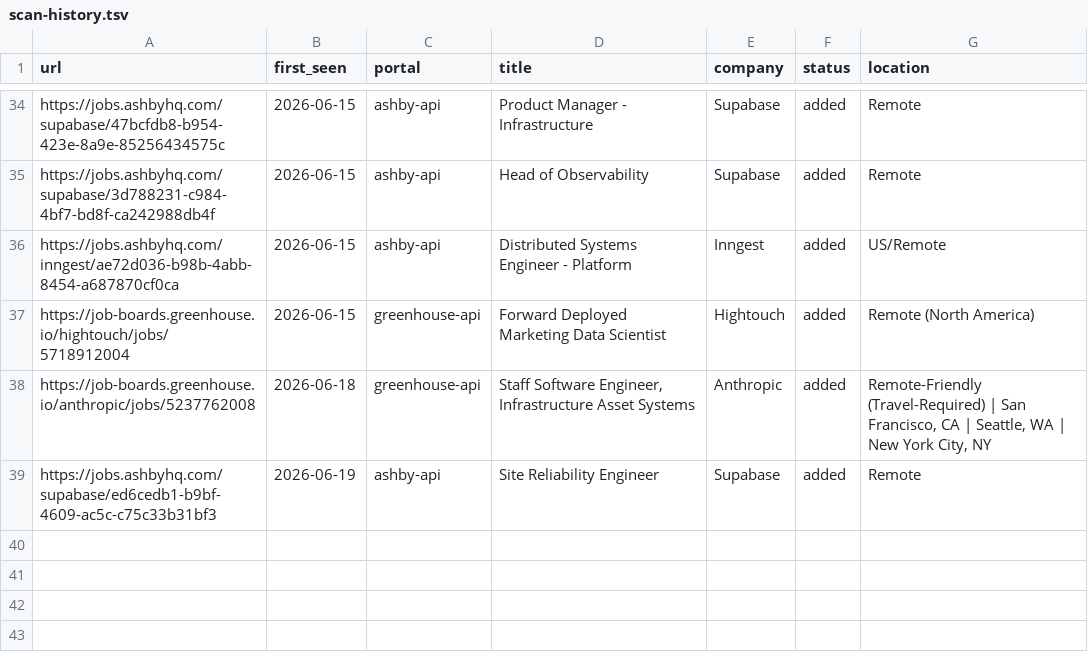
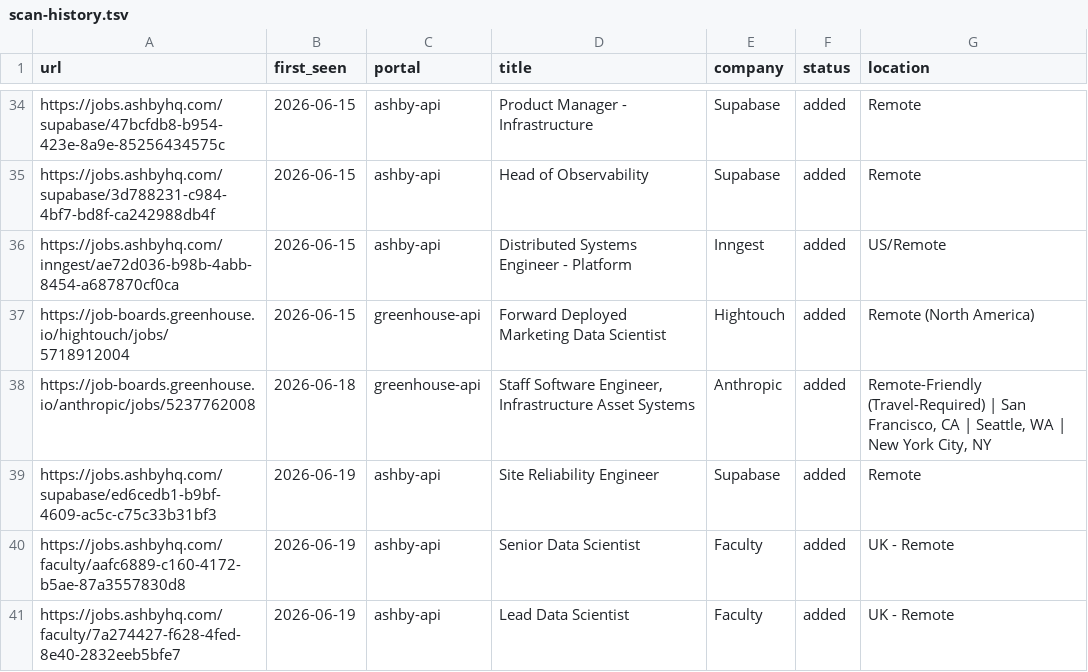
Before and after one commit to Huve14/Career-UI, a TSV file: data/scan-history.tsv, drawn as a sheet; only a part is shown, gaps mark what is left out.

```diff
--- a/data/scan-history.tsv
+++ b/data/scan-history.tsv
@@ -39 +39,3 @@ https://job-boards.greenhouse.io/anthropic/jobs/5237762008	2026-06-18	greenhouse
 https://jobs.ashbyhq.com/supabase/ed6cedb1-b9bf-4609-ac5c-c75c33b31bf3	2026-06-19	ashby-api	Site Reliability Engineer	Supabase	added	Remote
+https://jobs.ashbyhq.com/faculty/aafc6889-c160-4172-b5ae-87a3557830d8	2026-06-19	ashby-api	Senior Data Scientist 	Faculty	added	UK - Remote
+https://jobs.ashbyhq.com/faculty/7a274427-f628-4fed-8e40-2832eeb5bfe7	2026-06-19	ashby-api	Lead Data Scientist 	Faculty	added	UK - Remote
```
Also changed, not shown: 1 other file.
